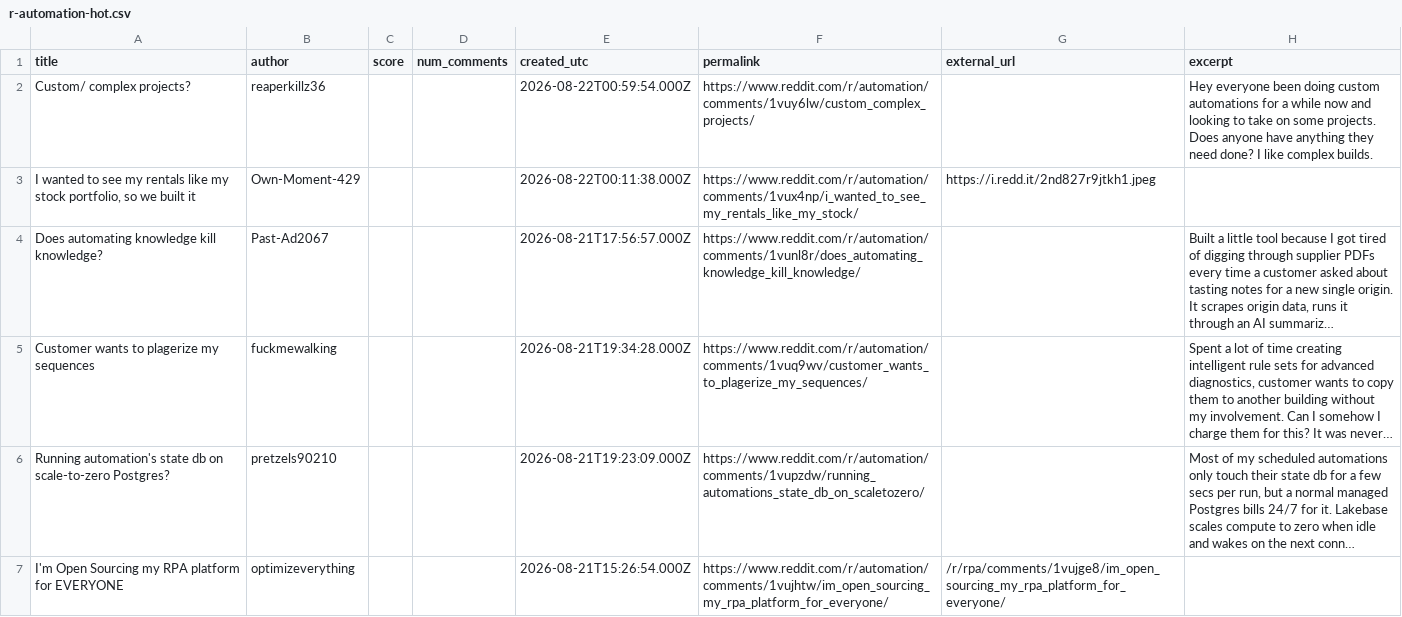
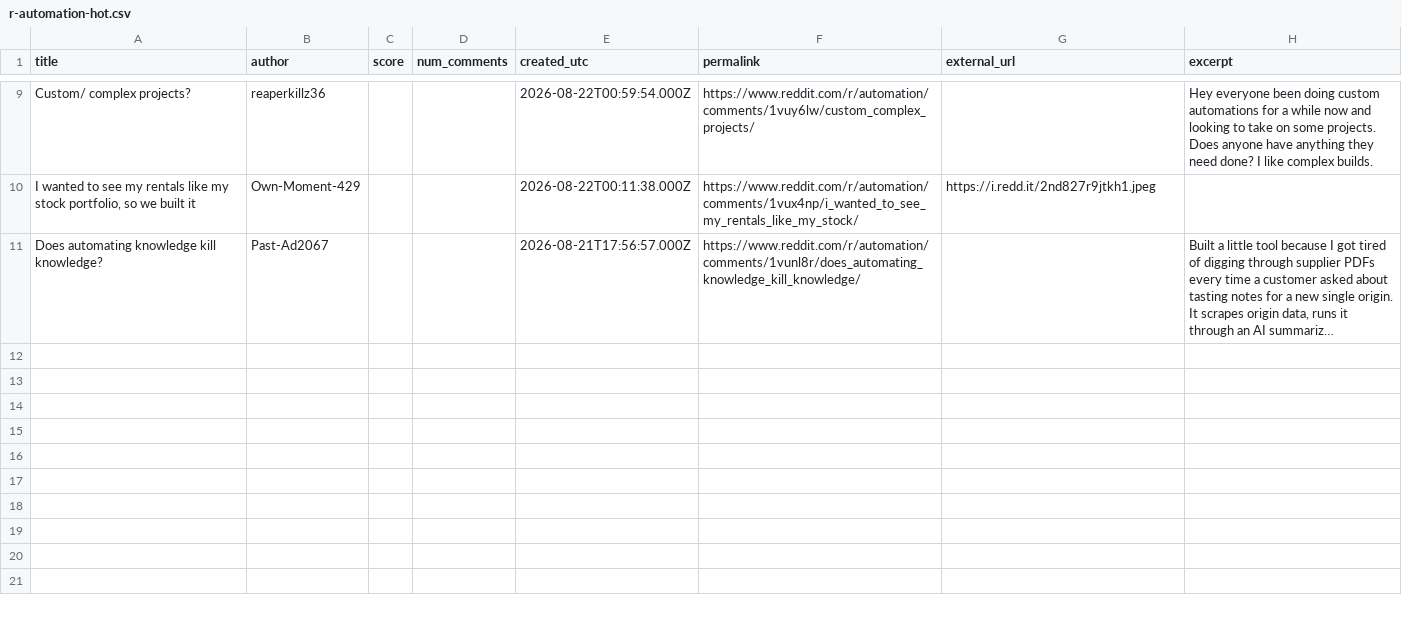
Before and after one commit to Razeow96/subreddit-feed, a CSV file: samples/r-automation-hot.csv, drawn as a sheet; only a part is shown, gaps mark what is left out; removed rows and columns are numbered as before the commit, all else as after; the diff covers the shown part only; the diff names each change by its address in the sheet, - before the commit and + after, or states it on an @@ line.

```diff
--- a/samples/r-automation-hot.csv
+++ b/samples/r-automation-hot.csv
-row 5: Customer wants to plagerize my sequences | fuckmewalking |  |  | 2026-08-21T19:34:28.000Z | https://www.reddit.com/r/automation/comments/1vuq9wv/customer_wants_to_plagerize_my_sequences/ |  | Spent a lot of time creating intelligent rule sets for advanced diagnostics, customer wants to copy them to another building without my involvement. Can I somehow I charge them for this? It was never…
-row 6: Running automation's state db on scale-to-zero Postgres? | pretzels90210 |  |  | 2026-08-21T19:23:09.000Z | https://www.reddit.com/r/automation/comments/1vupzdw/running_automations_state_db_on_scaletozero/ |  | Most of my scheduled automations only touch their state db for a few secs per run, but a normal managed Postgres bills 24/7 for it. Lakebase scales compute to zero when idle and wakes on the next conn…
-row 7: I'm Open Sourcing my RPA platform for EVERYONE | optimizeverything |  |  | 2026-08-21T15:26:54.000Z | https://www.reddit.com/r/automation/comments/1vujhtw/im_open_sourcing_my_rpa_platform_for_everyone/ | /r/rpa/comments/1vujge8/im_open_sourcing_my_rpa_platform_for_everyone/
```
Also changed, not shown: 7 added rows and 4 removed rows elsewhere in this file, 2 other files.
